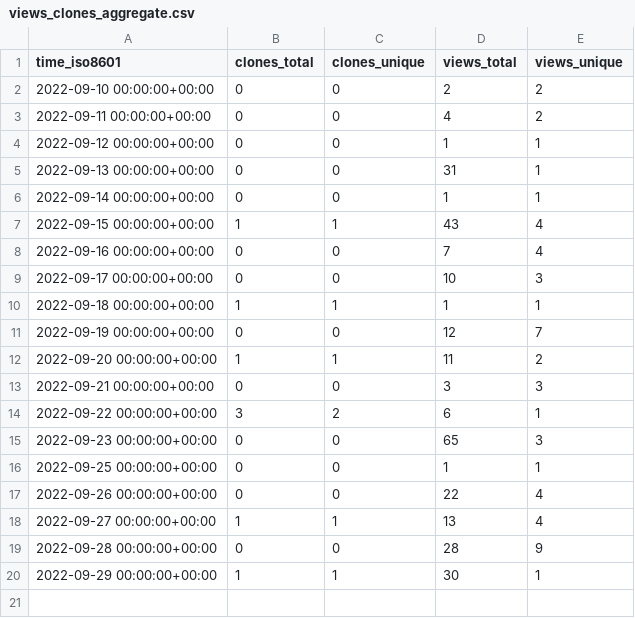
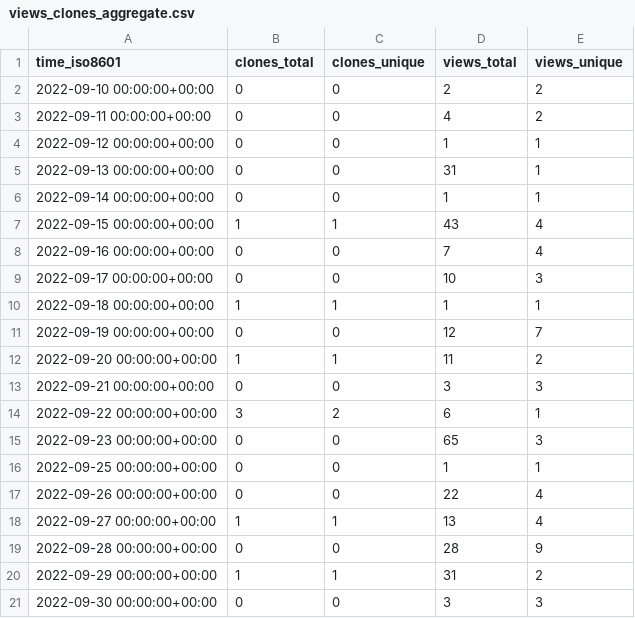
Before and after one commit to voidburn/cron-expression-descriptor-stats, a CSV file: voidburn/cron-expression-descriptor/ghrs-data/views_clones_aggregate.csv, drawn as a sheet.

```diff
--- a/voidburn/cron-expression-descriptor/ghrs-data/views_clones_aggregate.csv
+++ b/voidburn/cron-expression-descriptor/ghrs-data/views_clones_aggregate.csv
@@ -19,2 +19,3 @@ time_iso8601,clones_total,clones_unique,views_total,views_unique
 2022-09-28 00:00:00+00:00,0,0,28,9
-2022-09-29 00:00:00+00:00,1,1,30,1
+2022-09-29 00:00:00+00:00,1,1,31,2
+2022-09-30 00:00:00+00:00,0,0,3,3
```
Also changed, not shown: 1 other file.
